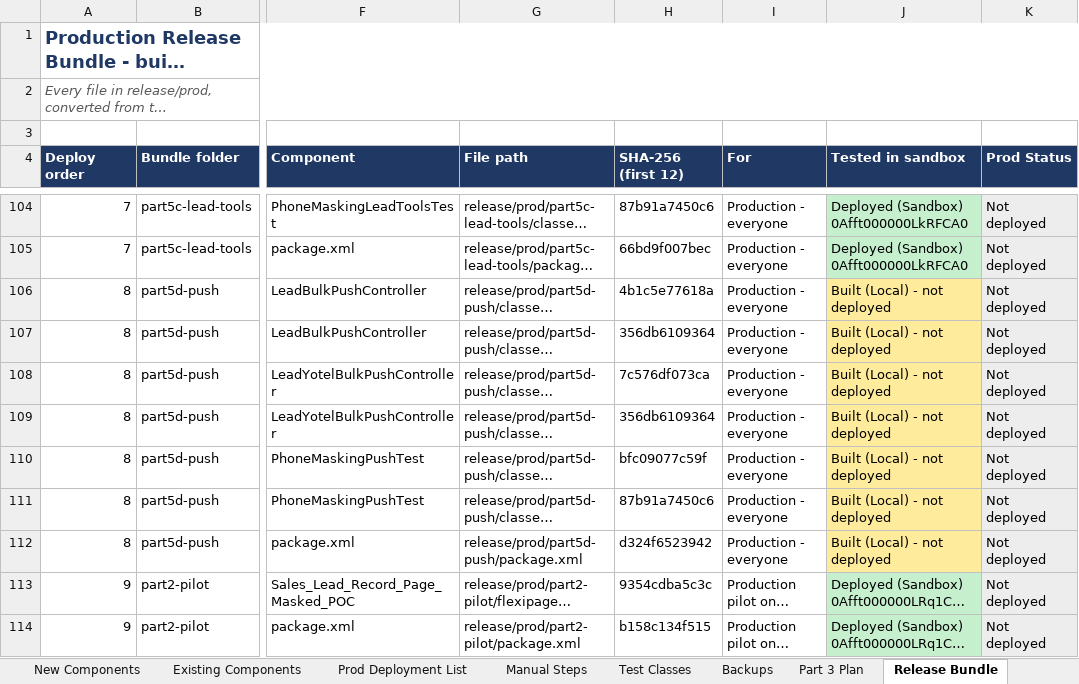
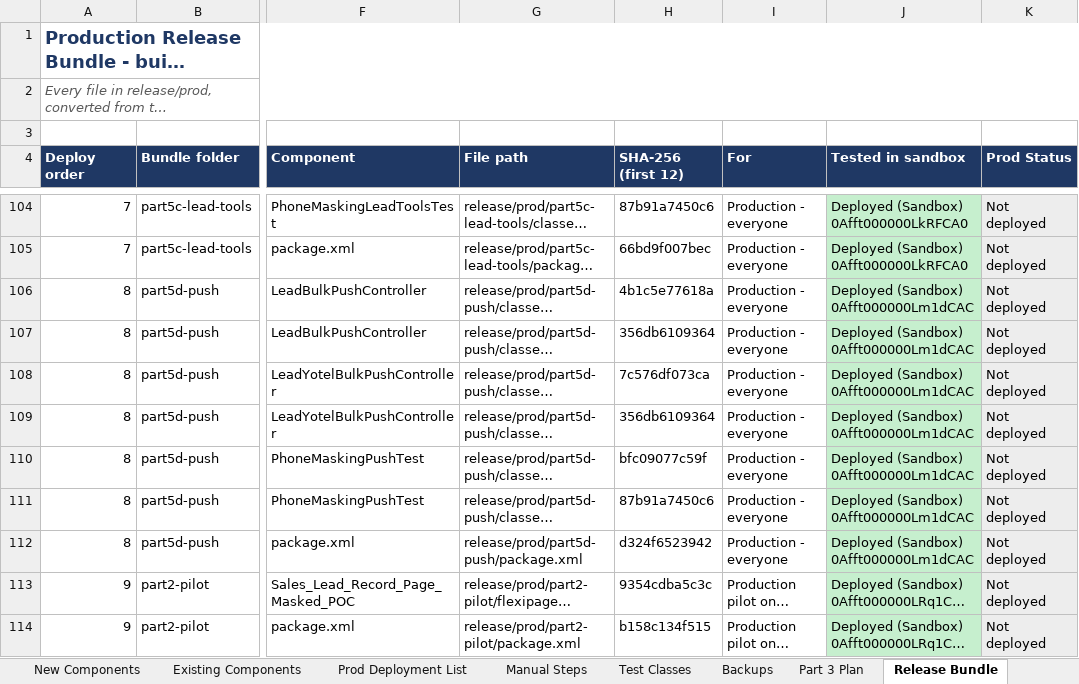
Before and after one commit to ejjigiripraveen-cloud/Mobile-No-masking, an Excel workbook: docs/Mobile_Masking_Component_Register.xlsx, sheet Release Bundle, drawn as a sheet; only a part is shown, gaps mark what is left out; long unchanged cells end in …; values as stored, in another font and other column widths than the file's, no borders; the diff names each change by its address in the sheet, - before the commit and + after, or states it on an @@ line.

```diff
--- a/docs/Mobile_Masking_Component_Register.xlsx (sheet Release Bundle)
+++ b/docs/Mobile_Masking_Component_Register.xlsx (sheet Release Bundle)
-J106:J112 (Tested in sandbox): Built (Local) - not deployed
+J106:J112 (Tested in sandbox): Deployed (Sandbox) 0Afft000000Lm1dCAC
-J106:J112 fill: #FFEB9C
+J106:J112 fill: #C6EFCE
```
Also changed, not shown: sheet Existing Components, sheet Summary, sheet New Components, 6 other files.
